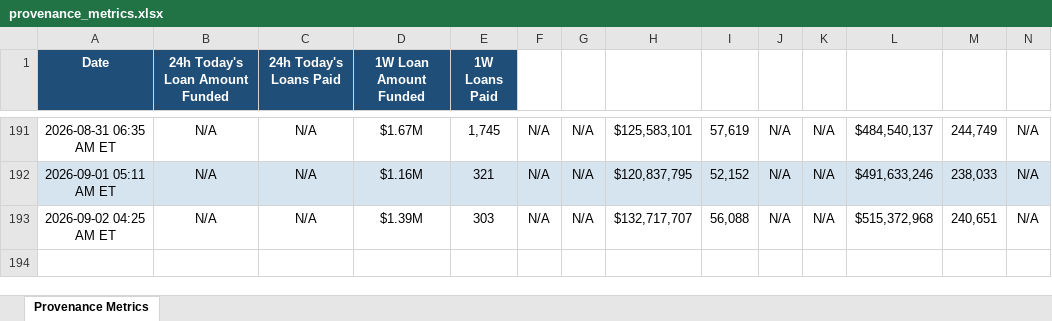
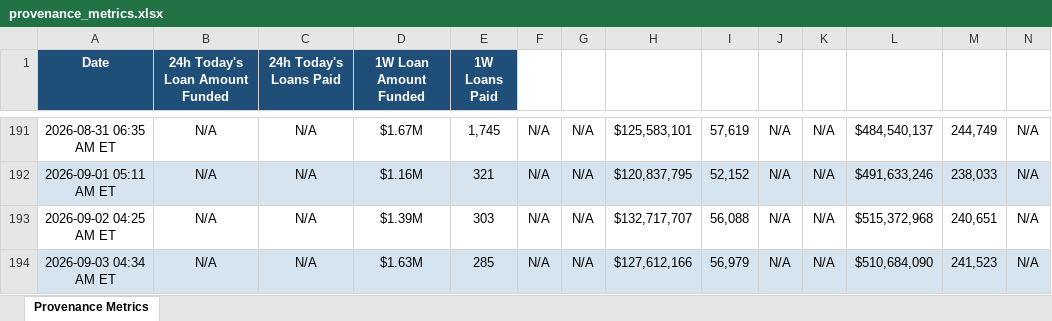
Before and after one commit to iehuanchong/Figure-Scraper, an Excel workbook: provenance_metrics.xlsx, sheet Provenance Metrics, drawn as a sheet; only a part is shown, gaps mark what is left out; values as stored, in another font and other column widths than the file's, no borders; rows hold the shown columns only; the diff names each change by its address in the sheet, - before the commit and + after, or states it on an @@ line.

```diff
--- a/provenance_metrics.xlsx (sheet Provenance Metrics)
+++ b/provenance_metrics.xlsx (sheet Provenance Metrics)
+row 194: 2026-09-03 04:34 AM ET | N/A | N/A | $1.63M | 285 | N/A | N/A | $127,612,166 | 56,979 | N/A | N/A | $510,684,090 | 241,523 | N/A
```
Also changed, not shown: 1 other file.
